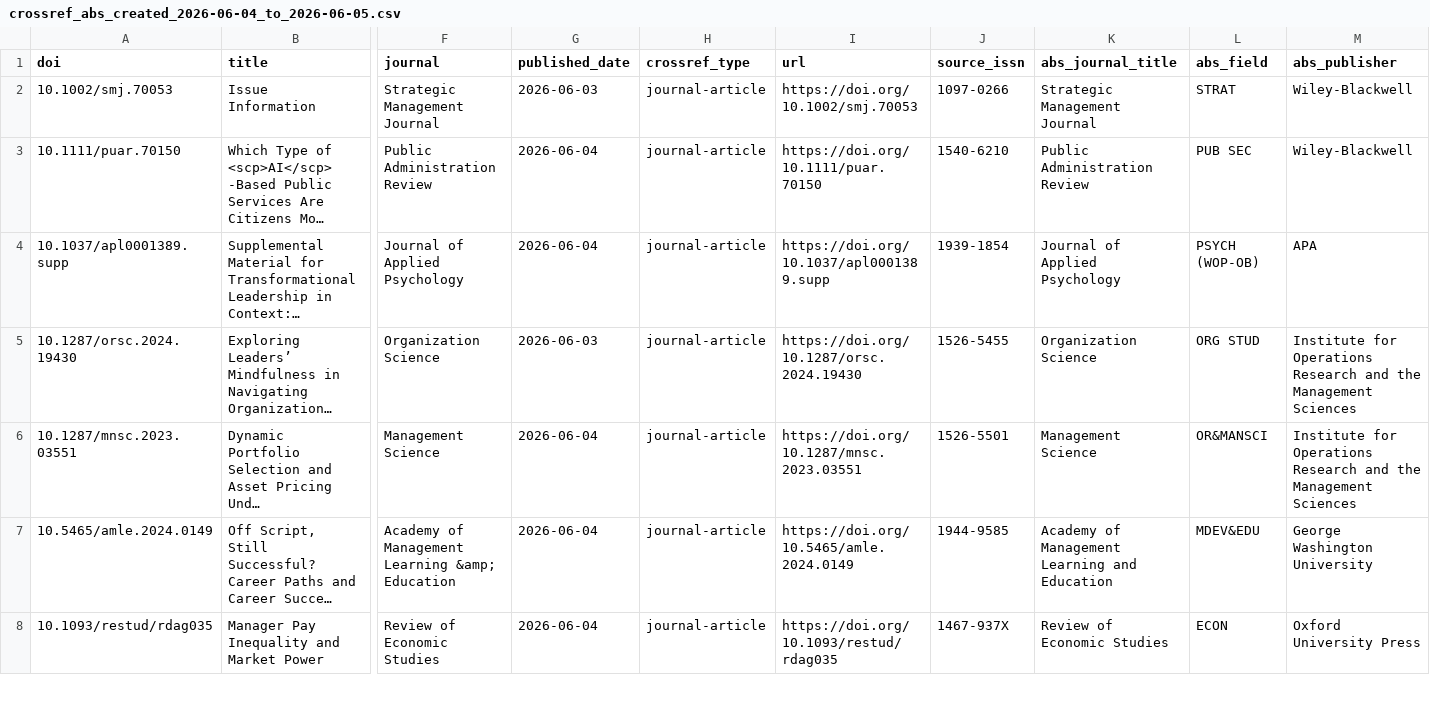
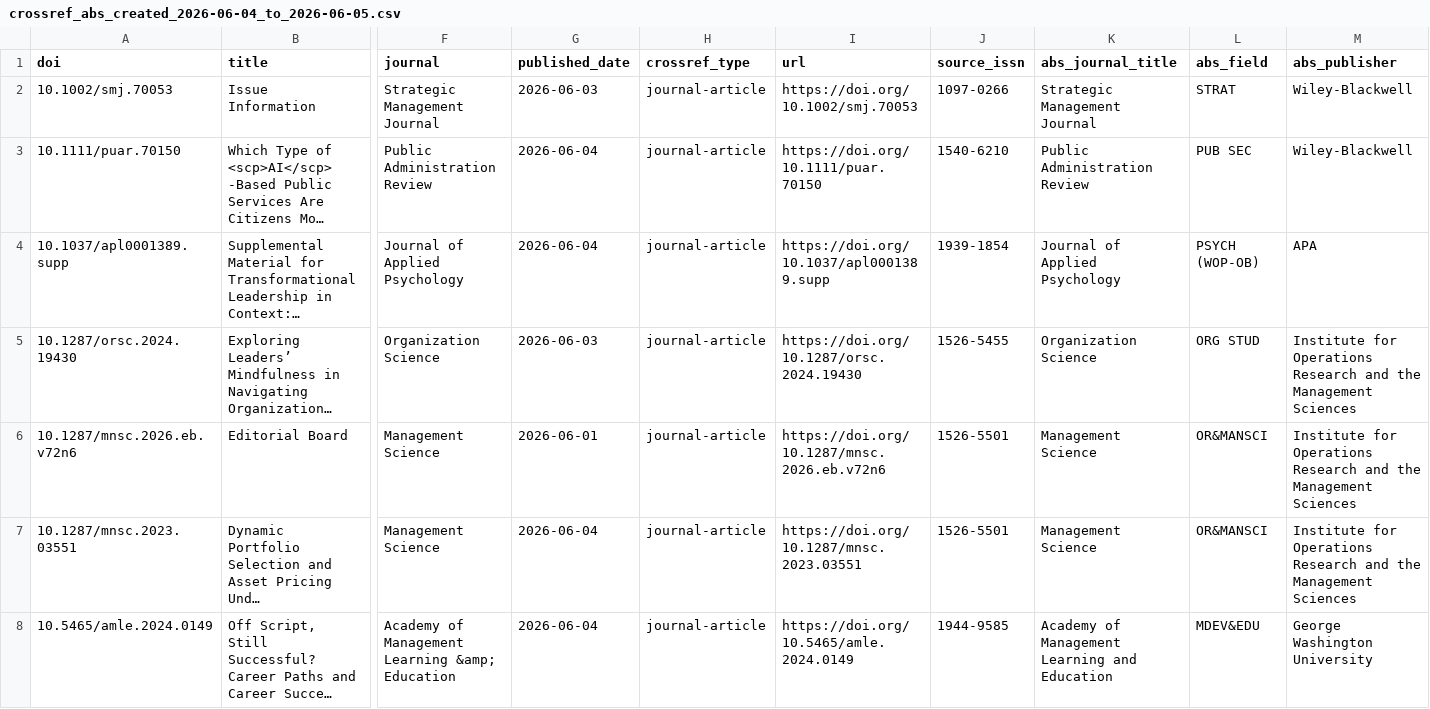
Before and after one commit to zitsing-zhao/journal-rss-digest, a CSV file: outputs/crossref_abs_monitor/crossref_abs_created_2026-06-04_to_2026-06-05.csv, drawn as a sheet; only a part is shown, gaps mark what is left out; the shorter side is filled out with more unchanged rows; long unchanged cells end in …; rows hold the shown columns only; the diff covers the shown part only; the diff names each change by its address in the sheet, - before the commit and + after, or states it on an @@ line.

Commit message:
Add daily ABS Crossref digest

```diff
--- a/outputs/crossref_abs_monitor/crossref_abs_created_2026-06-04_to_2026-06-05.csv
+++ b/outputs/crossref_abs_monitor/crossref_abs_created_2026-06-04_to_2026-06-05.csv
+row 6: 10.1287/mnsc.2026.eb.v72n6 | Editorial Board | Management Science | 2026-06-01 | journal-article | https://doi.org/10.1287/mnsc.2026.eb.v72n6 | 1526-5501 | Management Science | OR&MANSCI | Institute for Operations Research and the Management Sciences
```
Also changed, not shown: 2 added rows elsewhere in this file, 5 other files.
